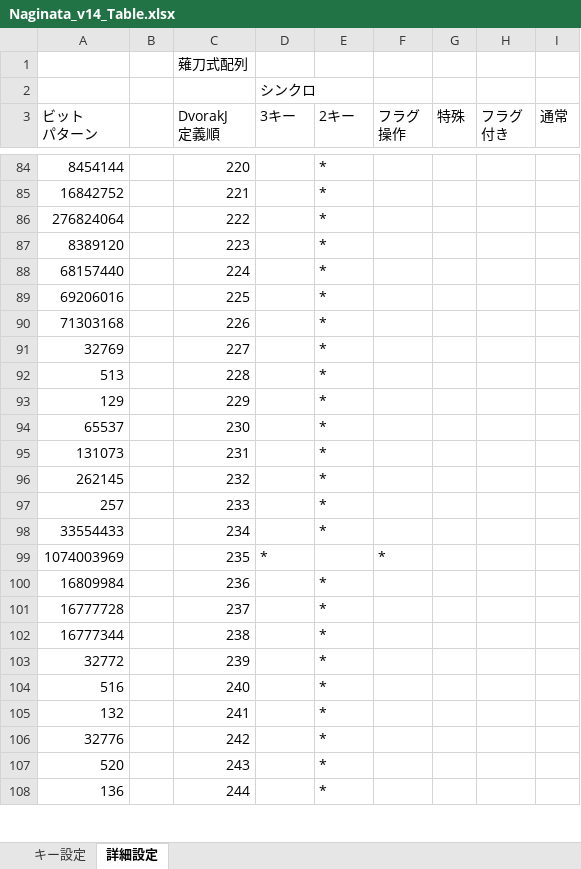
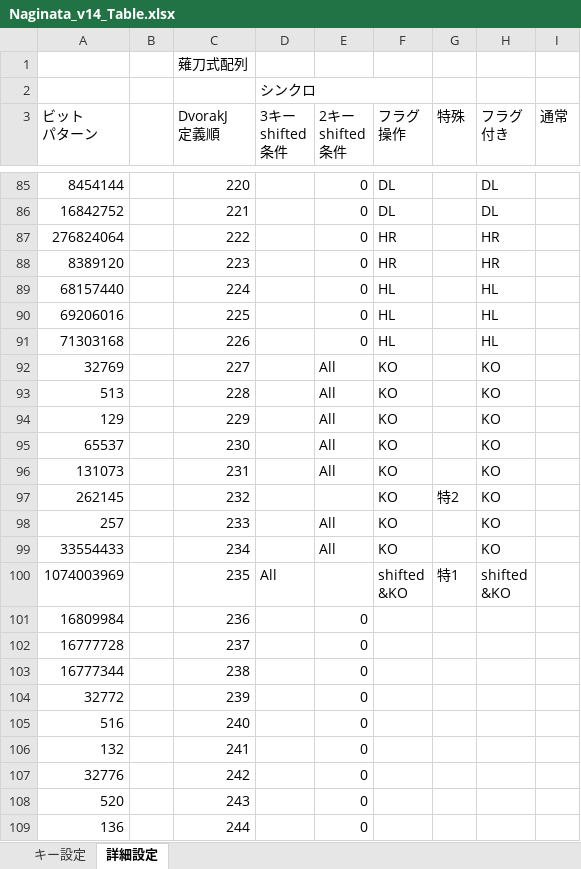
Before and after one commit to tor-nky/KE-complex_modifications-NAGINATA, an Excel workbook: docs/Naginata_v14_Table.xlsx, sheet 詳細設定, drawn as a sheet; only a part is shown, gaps mark what is left out; values as stored, in another font and other column widths than the file's, no cell formats; conditional formats not drawn; removed rows and columns are numbered as before the commit, all else as after; ↵ is a line break in a cell; the diff covers the shown part only; the diff names each change by its address in the sheet, - before the commit and + after, or states it on an @@ line.

```diff
--- a/docs/Naginata_v14_Table.xlsx (sheet 詳細設定)
+++ b/docs/Naginata_v14_Table.xlsx (sheet 詳細設定)
-D2:E2 merged
+D2:F2 merged
-D3: 3キー
+D3: 3キー ↵ shifted ↵ 条件
-E3: 2キー
+E3: 2キー ↵ shifted ↵ 条件
-E85:E91 (2キー shifted 条件): *
+E85:E91 (2キー shifted 条件): 0
-F85:F86 (フラグ 操作): (empty)
+F85:F86 (フラグ 操作): DL
-H85:H86 (フラグ 付き): (empty)
+H85:H86 (フラグ 付き): DL
-F87:F88 (フラグ 操作): (empty)
+F87:F88 (フラグ 操作): HR
-H87:H88 (フラグ 付き): (empty)
+H87:H88 (フラグ 付き): HR
-F89:F91 (フラグ 操作): (empty)
+F89:F91 (フラグ 操作): HL
-H89:H91 (フラグ 付き): (empty)
+H89:H91 (フラグ 付き): HL
-E92:E96 (2キー shifted 条件): *
+E92:E96 (2キー shifted 条件): All
-F92:F99 (フラグ 操作): (empty)
+F92:F99 (フラグ 操作): KO
-H92:H99 (フラグ 付き): (empty)
+H92:H99 (フラグ 付き): KO
-E97 (2キー shifted 条件): *
+E97 (2キー shifted 条件): (empty)
-G97 (特殊): (empty)
+G97 (特殊): 特2
-E98:E99 (2キー shifted 条件): *
+E98:E99 (2キー shifted 条件): All
-D100 (3キー shifted 条件): *
+D100 (3キー shifted 条件): All
-F100 (フラグ 操作): *
+F100 (フラグ 操作): shifted ↵ &KO
-G100 (特殊): (empty)
+G100 (特殊): 特1
-H100 (フラグ 付き): (empty)
+H100 (フラグ 付き): shifted ↵ &KO
-E101:E109 (2キー shifted 条件): *
+E101:E109 (2キー shifted 条件): 0
```
Also changed, not shown: 33 added rows, 31 removed rows and 475 edited cells elsewhere in this sheet, sheet キー設定, cell formats, formulas that keep their value, 3 other files.
